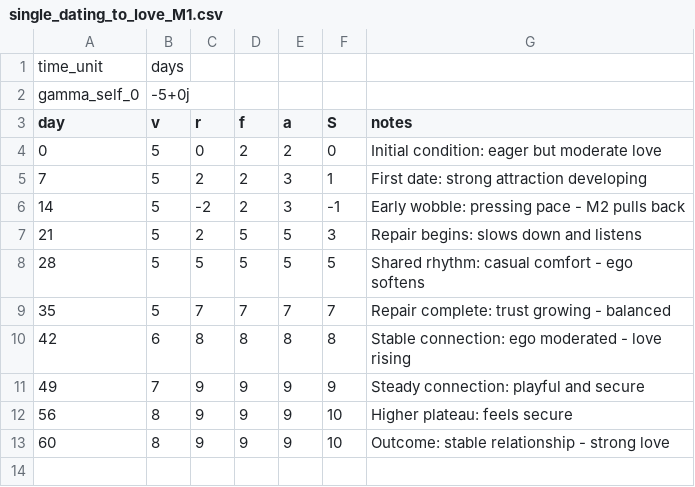
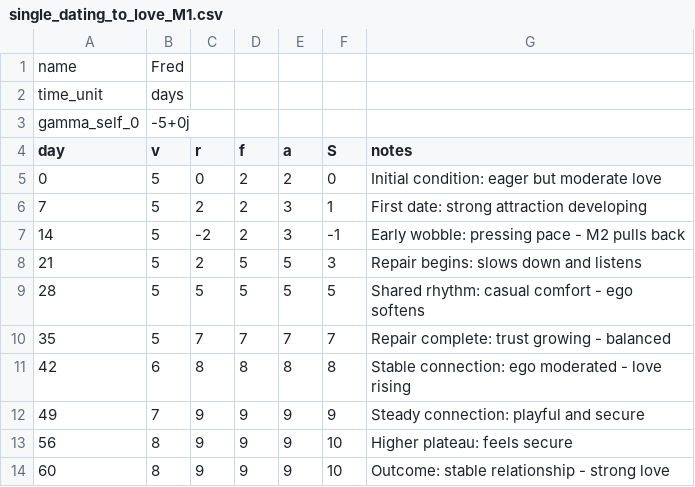
Before and after one commit to CuriousOne23/WhenMathPrays, a CSV file: data/single_dating_to_love_M1.csv, drawn as a sheet.

```diff
--- a/data/single_dating_to_love_M1.csv
+++ b/data/single_dating_to_love_M1.csv
@@ -1 +1,2 @@
+name,Fred
 time_unit,days
```
Also changed, not shown: data/single_dating_to_love_M2.csv, 14 other files.
